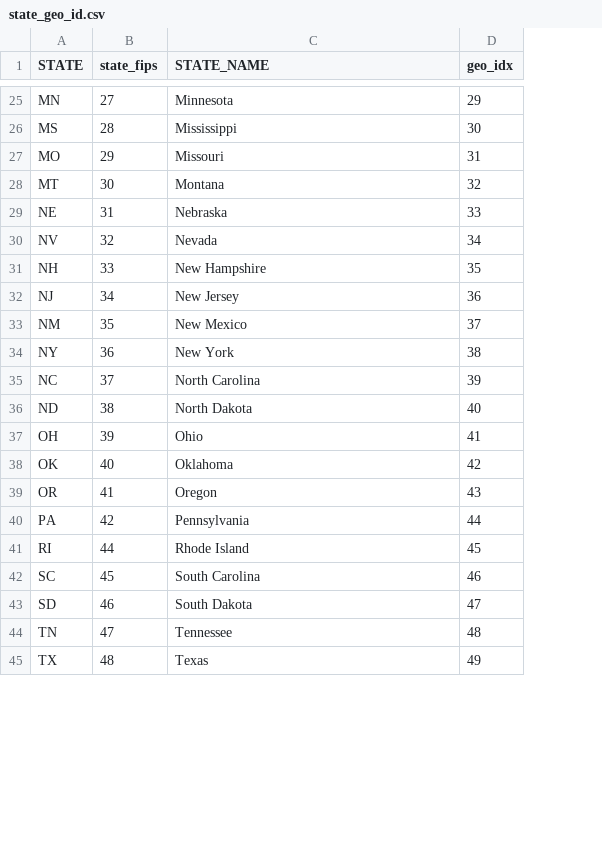
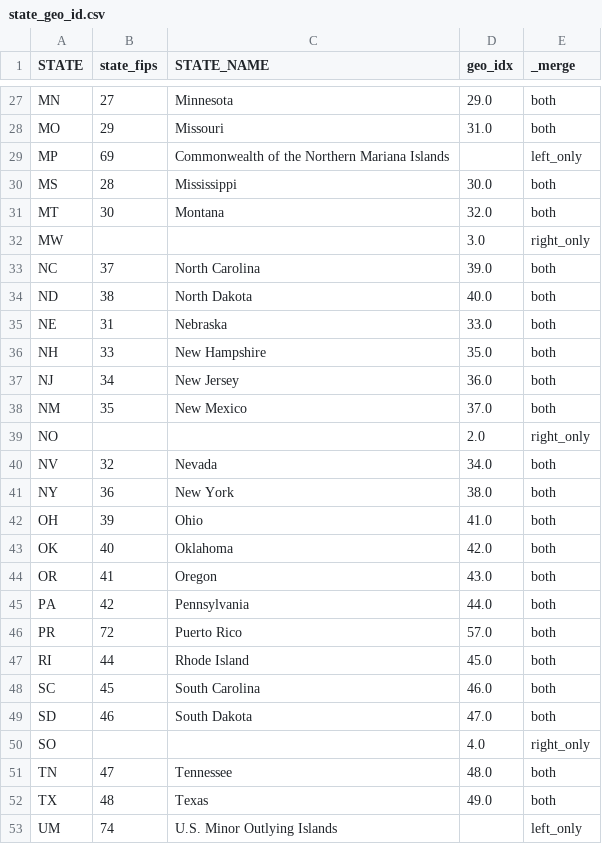
Before and after one commit to shaylouth/business_formations_local_econ_wellbeing, a CSV file: data_intermediate/state_geo_id.csv, drawn as a sheet; only a part is shown, gaps mark what is left out; removed rows and columns are numbered as before the commit, all else as after; the diff covers the shown part only; the diff names each change by its address in the sheet, - before the commit and + after, or states it on an @@ line.

Commit message:
LAUS merge issue problems and solutions, Connecticut counties issue investigation

```diff
--- a/data_intermediate/state_geo_id.csv
+++ b/data_intermediate/state_geo_id.csv
+column E (_merge), rows 27-28: both | both; row 31: both; rows 35-38: all both; rows 41-45: all both; rows 47-49: all both; rows 51-52: both | both
-D27 (geo_idx): 29
+D27 (geo_idx): 29.0
-row 26: MS | 28 | Mississippi | 30
-D28 (geo_idx): 31
+D28 (geo_idx): 31.0
+row 29: MP | 69 | Commonwealth of the Northern Mariana Islands |  | left_only
+row 30: MS | 28 | Mississippi | 30.0 | both
-D31 (geo_idx): 32
+D31 (geo_idx): 32.0
+row 32: MW |  |  | 3.0 | right_only
+row 33: NC | 37 | North Carolina | 39.0 | both
+row 34: ND | 38 | North Dakota | 40.0 | both
-D35 (geo_idx): 33
+D35 (geo_idx): 33.0
-row 30: NV | 32 | Nevada | 34
-D36 (geo_idx): 35
+D36 (geo_idx): 35.0
-D37 (geo_idx): 36
+D37 (geo_idx): 36.0
-D38 (geo_idx): 37
+D38 (geo_idx): 37.0
+row 39: NO |  |  | 2.0 | right_only
+row 40: NV | 32 | Nevada | 34.0 | both
-D41 (geo_idx): 38
+D41 (geo_idx): 38.0
-row 35: NC | 37 | North Carolina | 39
-row 36: ND | 38 | North Dakota | 40
-D42 (geo_idx): 41
+D42 (geo_idx): 41.0
-D43 (geo_idx): 42
+D43 (geo_idx): 42.0
-D44 (geo_idx): 43
+D44 (geo_idx): 43.0
-D45 (geo_idx): 44
+D45 (geo_idx): 44.0
+row 46: PR | 72 | Puerto Rico | 57.0 | both
-D47 (geo_idx): 45
+D47 (geo_idx): 45.0
-D48 (geo_idx): 46
+D48 (geo_idx): 46.0
-D49 (geo_idx): 47
+D49 (geo_idx): 47.0
+row 50: SO |  |  | 4.0 | right_only
-D51 (geo_idx): 48
+D51 (geo_idx): 48.0
-D52 (geo_idx): 49
+D52 (geo_idx): 49.0
+row 53: UM | 74 | U.S. Minor Outlying Islands |  | left_only
```
Also changed, not shown: 13 added rows, 9 removed rows and 22 edited cells elsewhere in this file, 8 other files.
